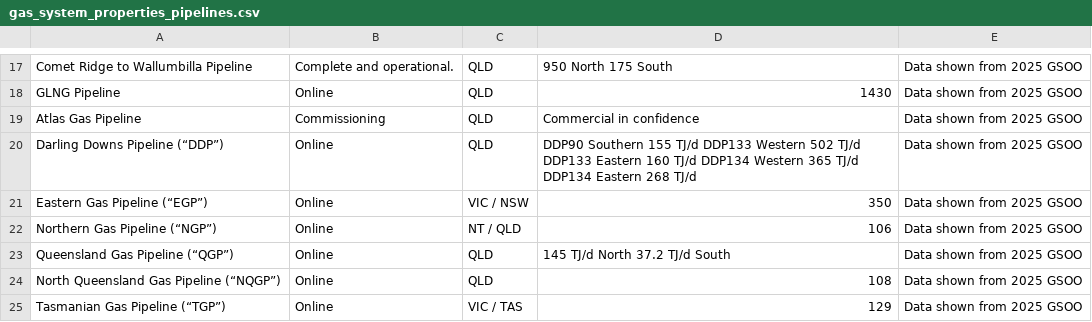
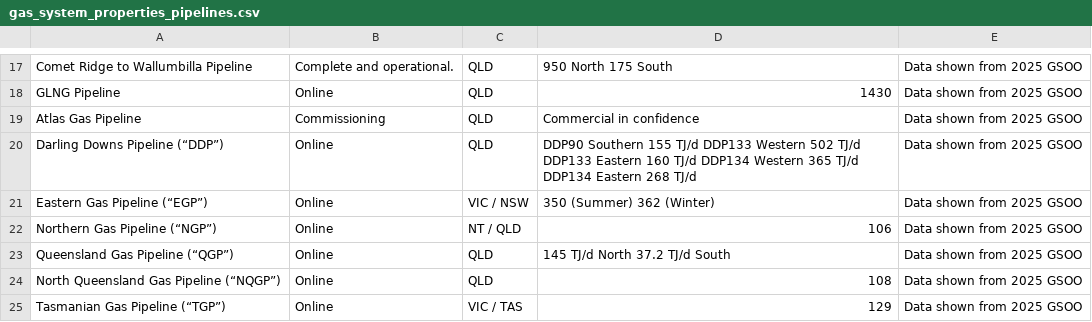
Before and after one commit to Open-ISP/isp-workbook-parser, a CSV file: example_output/7.3/gas_system_properties_pipelines.csv, drawn as a sheet; only a part is shown, gaps mark what is left out.

```diff
--- a/example_output/7.3/gas_system_properties_pipelines.csv
+++ b/example_output/7.3/gas_system_properties_pipelines.csv
@@ -20,3 +20,3 @@ Atlas Gas Pipeline,Commissioning,QLD,Commercial in confidence,Data shown from 20
 Darling Downs Pipeline (“DDP”),Online,QLD,DDP90 Southern 155 TJ/d DDP133 Western 502 TJ/d DDP133 Eastern 160 TJ/d DDP134 Western 365 TJ/d DDP134 Eastern 268 TJ/d,Data shown from 2025 GSOO
-Eastern Gas Pipeline (“EGP”),Online,VIC / NSW,350,Data shown from 2025 GSOO
+Eastern Gas Pipeline (“EGP”),Online,VIC / NSW,350 (Summer) 362 (Winter),Data shown from 2025 GSOO
 Northern Gas Pipeline (“NGP”),Online,NT / QLD,106,Data shown from 2025 GSOO
```
Also changed, not shown: example_output/6.0/flow_path_augmentation_options_NNSW-SQ.csv, example_output/6.0/flow_path_augmentation_options_TAS-VIC.csv, 5 other files.
